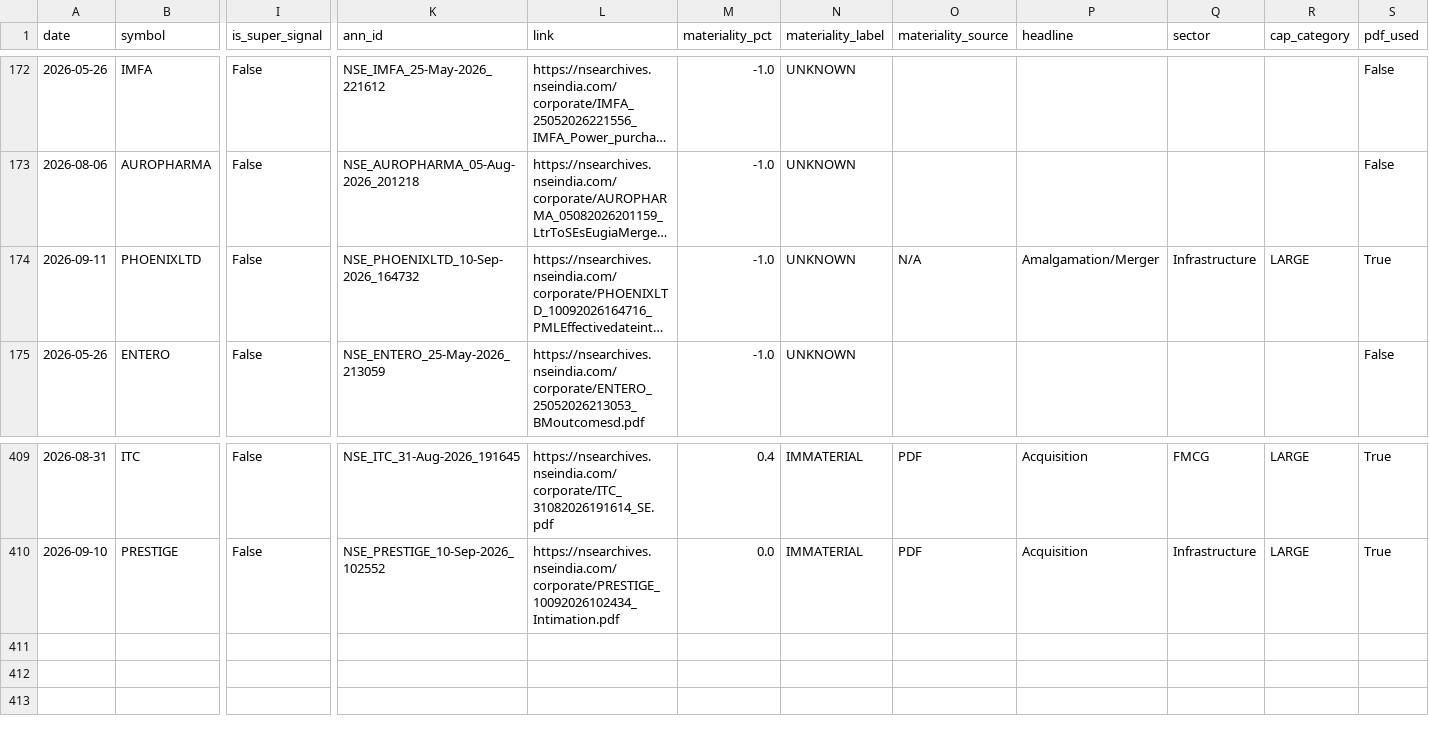
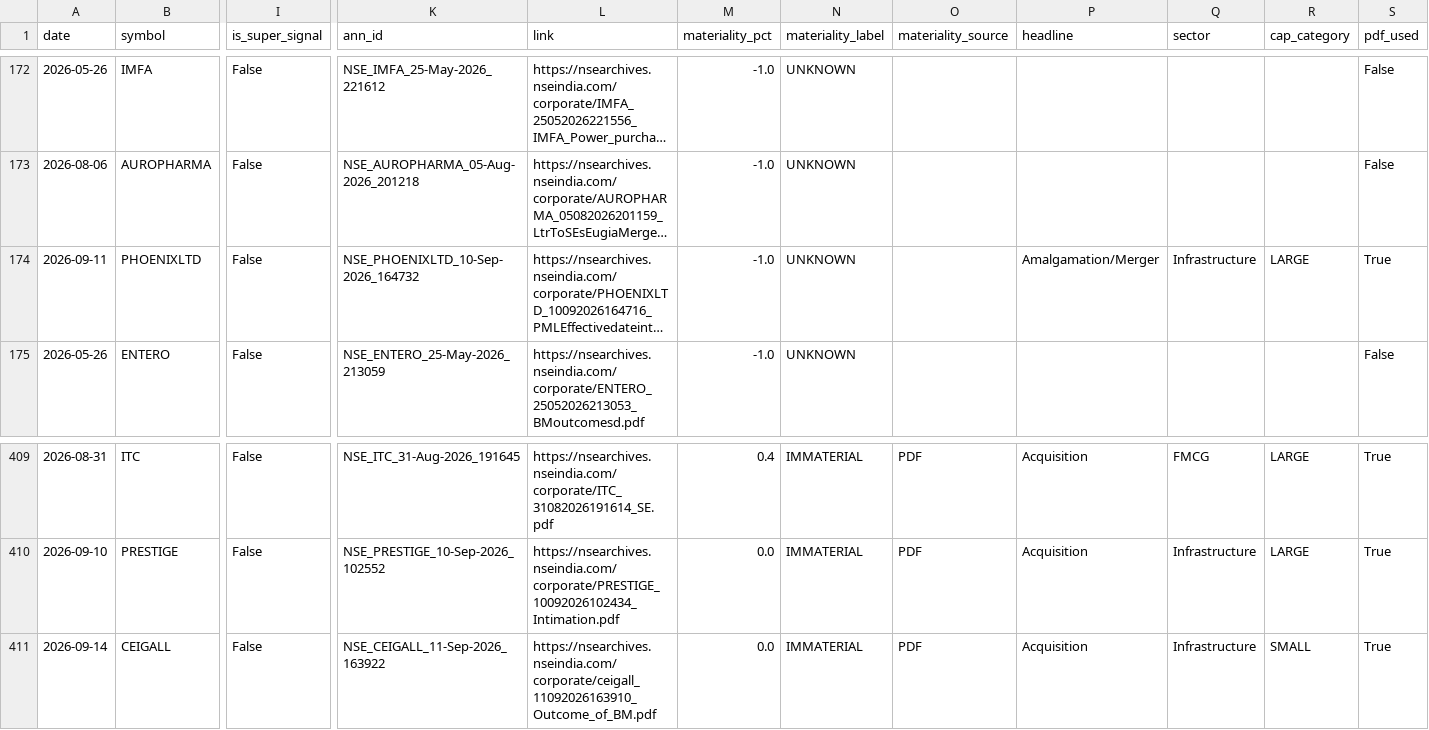
Before and after one commit to MJJorss/trade-dashboard-data, a CSV file: announcements_log.csv, drawn as a sheet; only a part is shown, gaps mark what is left out; long unchanged cells end in …; rows hold the shown columns only; the diff names each change by its address in the sheet, - before the commit and + after, or states it on an @@ line.

```diff
--- a/announcements_log.csv
+++ b/announcements_log.csv
-O174 (materiality_source): N/A
+O174 (materiality_source): (empty)
+row 411: 2026-09-14 | CEIGALL | False | NSE_CEIGALL_11-Sep-2026_163922 | https://nsearchives.nseindia.com/corporate/ceigall_11092026163910_Outcome_of_BM.pdf | 0.0 | IMMATERIAL | PDF | Acquisition | Infrastructure | SMALL | True
```
Also changed, not shown: 1 other file.
